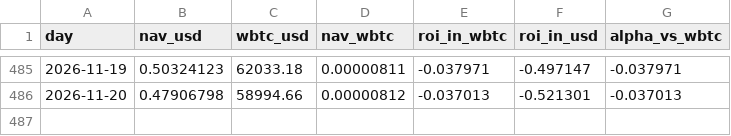
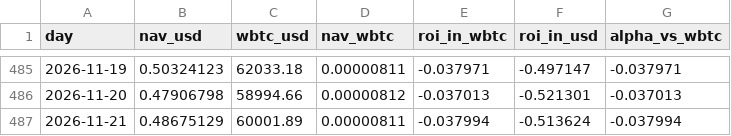
Before and after one commit to denissilantev64/VLHXBTC-dashboard, a CSV file: public/data/nav_wbtc_daily.csv, drawn as a sheet; only a part is shown, gaps mark what is left out; the diff names each change by its address in the sheet, - before the commit and + after, or states it on an @@ line.

```diff
--- a/public/data/nav_wbtc_daily.csv
+++ b/public/data/nav_wbtc_daily.csv
+row 487: 2026-11-21 | 0.48675129 | 60001.89 | 0.00000811 | -0.037994 | -0.513624 | -0.037994
```
Also changed, not shown: public/data/nav_tokenprice_usd_daily.csv, public/data/wbtc_usd_daily.csv.
